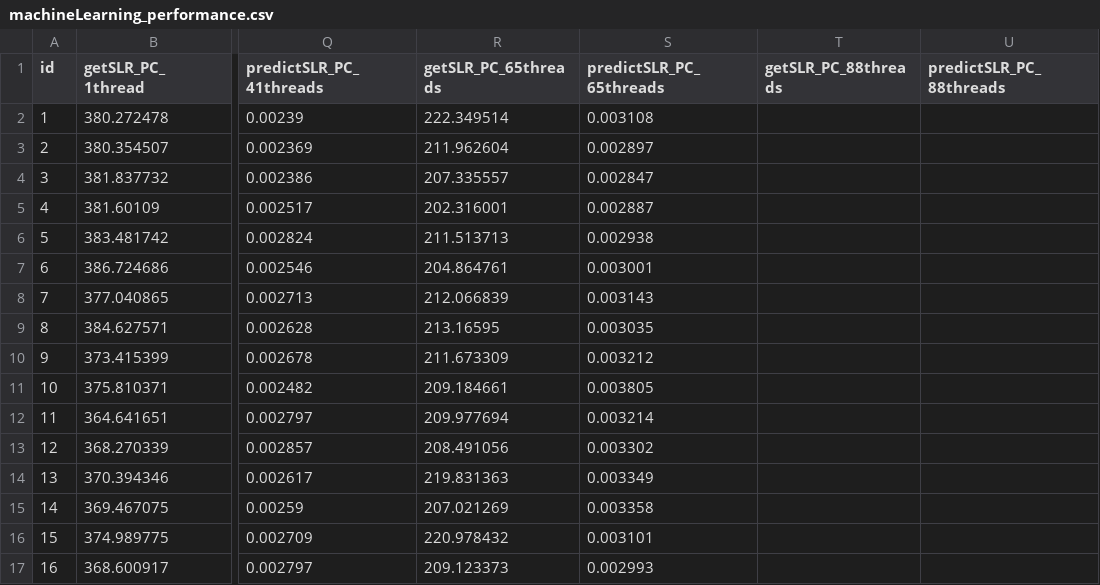
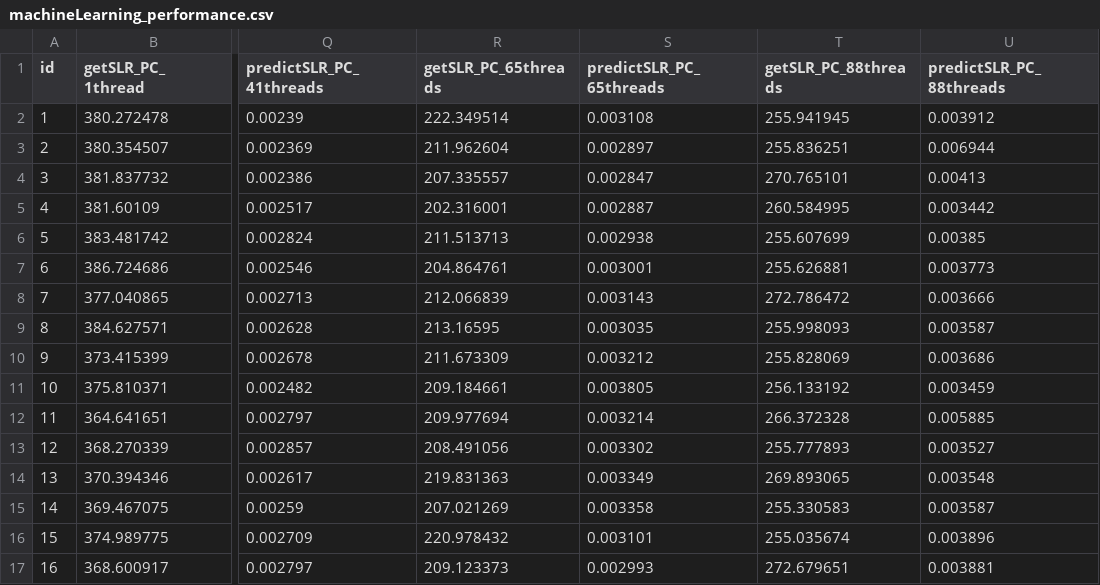
Before and after one commit to Mortrack/CenyML, a CSV file: Validation_of_CenyML/cpuParallel/machineLearning/machineLearning_performance.csv, drawn as a sheet; only a part is shown, gaps mark what is left out; the diff covers the shown part only; the diff names each change by its address in the sheet, - before the commit and + after, or states it on an @@ line.

```diff
--- a/Validation_of_CenyML/cpuParallel/machineLearning/machineLearning_performance.csv
+++ b/Validation_of_CenyML/cpuParallel/machineLearning/machineLearning_performance.csv
-T2 (getSLR_PC_88threads): (empty)
+T2 (getSLR_PC_88threads): 255.941945
-U2 (predictSLR_PC_88threads): (empty)
+U2 (predictSLR_PC_88threads): 0.003912
-T3 (getSLR_PC_88threads): (empty)
+T3 (getSLR_PC_88threads): 255.836251
-U3 (predictSLR_PC_88threads): (empty)
+U3 (predictSLR_PC_88threads): 0.006944
-T4 (getSLR_PC_88threads): (empty)
+T4 (getSLR_PC_88threads): 270.765101
-U4 (predictSLR_PC_88threads): (empty)
+U4 (predictSLR_PC_88threads): 0.00413
-T5 (getSLR_PC_88threads): (empty)
+T5 (getSLR_PC_88threads): 260.584995
-U5 (predictSLR_PC_88threads): (empty)
+U5 (predictSLR_PC_88threads): 0.003442
-T6 (getSLR_PC_88threads): (empty)
+T6 (getSLR_PC_88threads): 255.607699
-U6 (predictSLR_PC_88threads): (empty)
+U6 (predictSLR_PC_88threads): 0.00385
-T7 (getSLR_PC_88threads): (empty)
+T7 (getSLR_PC_88threads): 255.626881
-U7 (predictSLR_PC_88threads): (empty)
+U7 (predictSLR_PC_88threads): 0.003773
-T8 (getSLR_PC_88threads): (empty)
+T8 (getSLR_PC_88threads): 272.786472
-U8 (predictSLR_PC_88threads): (empty)
+U8 (predictSLR_PC_88threads): 0.003666
-T9 (getSLR_PC_88threads): (empty)
+T9 (getSLR_PC_88threads): 255.998093
-U9 (predictSLR_PC_88threads): (empty)
+U9 (predictSLR_PC_88threads): 0.003587
-T10 (getSLR_PC_88threads): (empty)
+T10 (getSLR_PC_88threads): 255.828069
-U10 (predictSLR_PC_88threads): (empty)
+U10 (predictSLR_PC_88threads): 0.003686
-T11 (getSLR_PC_88threads): (empty)
+T11 (getSLR_PC_88threads): 256.133192
-U11 (predictSLR_PC_88threads): (empty)
+U11 (predictSLR_PC_88threads): 0.003459
-T12 (getSLR_PC_88threads): (empty)
+T12 (getSLR_PC_88threads): 266.372328
-U12 (predictSLR_PC_88threads): (empty)
+U12 (predictSLR_PC_88threads): 0.005885
-T13 (getSLR_PC_88threads): (empty)
+T13 (getSLR_PC_88threads): 255.777893
-U13 (predictSLR_PC_88threads): (empty)
+U13 (predictSLR_PC_88threads): 0.003527
-T14 (getSLR_PC_88threads): (empty)
+T14 (getSLR_PC_88threads): 269.893065
-U14 (predictSLR_PC_88threads): (empty)
+U14 (predictSLR_PC_88threads): 0.003548
-T15 (getSLR_PC_88threads): (empty)
+T15 (getSLR_PC_88threads): 255.330583
-U15 (predictSLR_PC_88threads): (empty)
+U15 (predictSLR_PC_88threads): 0.003587
-T16 (getSLR_PC_88threads): (empty)
+T16 (getSLR_PC_88threads): 255.035674
-U16 (predictSLR_PC_88threads): (empty)
+U16 (predictSLR_PC_88threads): 0.003896
-T17 (getSLR_PC_88threads): (empty)
+T17 (getSLR_PC_88threads): 272.679651
-U17 (predictSLR_PC_88threads): (empty)
+U17 (predictSLR_PC_88threads): 0.003881
```
Also changed, not shown: 42 edited cells elsewhere in this file, Validation_of_CenyML/cpuSequential/evaluationMetrics/evaluationMetrics_performance.csv, Validation_of_CenyML/cpuSequential/featureScaling/featureScaling_performance.csv, 30 other files.
